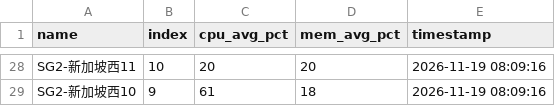
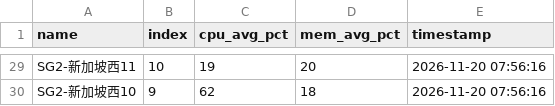
Before and after one commit to suwei8/oci-keepalive-tunnel, a CSV file: csv/resource_usage.csv, drawn as a sheet; only a part is shown, gaps mark what is left out; addresses are those after the commit; the diff covers the shown part only; the diff names each change by its address in the sheet, - before the commit and + after, or states it on an @@ line.

```diff
--- a/csv/resource_usage.csv
+++ b/csv/resource_usage.csv
-C29 (cpu_avg_pct): 20
+C29 (cpu_avg_pct): 19
-E29:E30 (timestamp): 2026-11-19 08:09:16
+E29:E30 (timestamp): 2026-11-20 07:56:16
-C30 (cpu_avg_pct): 61
+C30 (cpu_avg_pct): 62
```
Also changed, not shown: 6 added rows, 5 removed rows and 24 edited cells elsewhere in this file.
